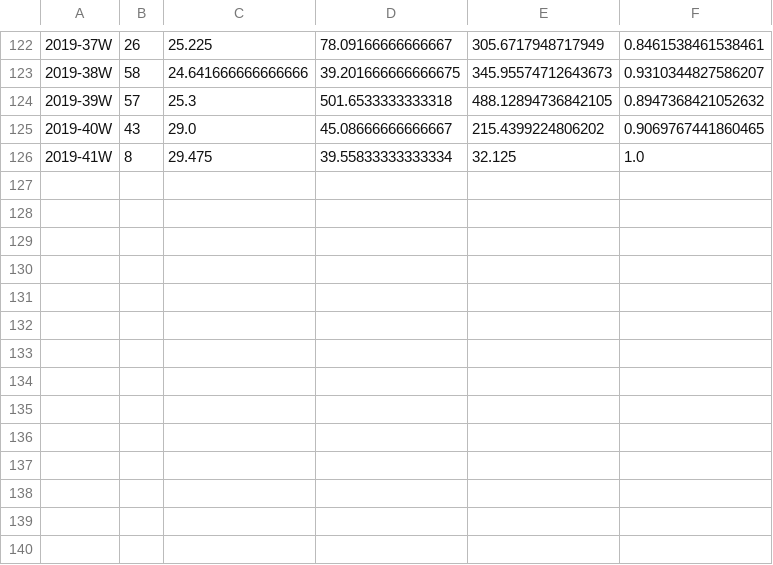
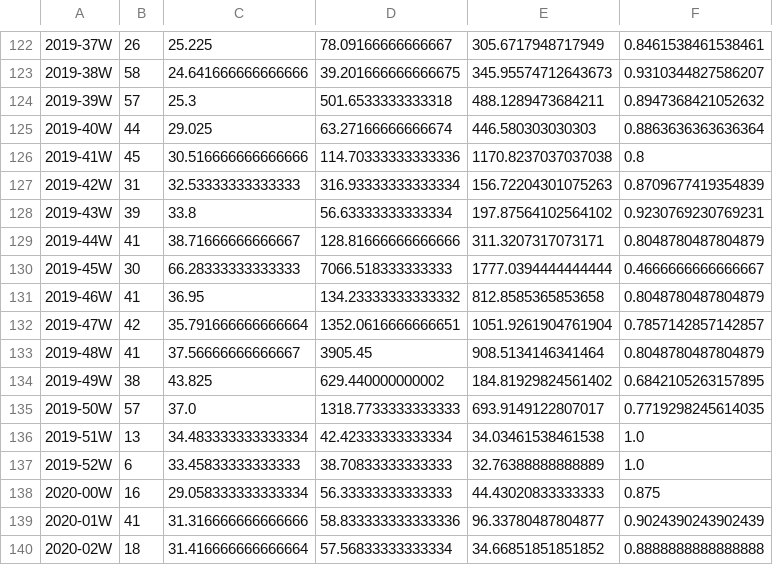
Before and after one commit to Ecosystem-Infra/ecosystem-infra-stats, a CSV file: export-latency-stats.csv, drawn as a sheet; only a part is shown, gaps mark what is left out; the diff names each change by its address in the sheet, - before the commit and + after, or states it on an @@ line.

```diff
--- a/export-latency-stats.csv
+++ b/export-latency-stats.csv
-E124: 488.12894736842105
+E124: 488.1289473684211
-B125: 43
+B125: 44
-C125: 29.0
+C125: 29.025
-D125: 45.08666666666667
+D125: 63.27166666666674
-E125: 215.4399224806202
+E125: 446.580303030303
-F125: 0.9069767441860465
+F125: 0.8863636363636364
-B126: 8
+B126: 45
-C126: 29.475
+C126: 30.516666666666666
-D126: 39.55833333333334
+D126: 114.70333333333336
-E126: 32.125
+E126: 1170.8237037037038
-F126: 1.0
+F126: 0.8
+row 127: 2019-42W | 31 | 32.53333333333333 | 316.93333333333334 | 156.72204301075263 | 0.8709677419354839
+row 128: 2019-43W | 39 | 33.8 | 56.63333333333334 | 197.87564102564102 | 0.9230769230769231
+row 129: 2019-44W | 41 | 38.71666666666667 | 128.81666666666666 | 311.3207317073171 | 0.8048780487804879
+row 130: 2019-45W | 30 | 66.28333333333333 | 7066.518333333333 | 1777.0394444444444 | 0.4666666666666667
+row 131: 2019-46W | 41 | 36.95 | 134.23333333333332 | 812.8585365853658 | 0.8048780487804879
+row 132: 2019-47W | 42 | 35.791666666666664 | 1352.0616666666651 | 1051.9261904761904 | 0.7857142857142857
+row 133: 2019-48W | 41 | 37.56666666666667 | 3905.45 | 908.5134146341464 | 0.8048780487804879
+row 134: 2019-49W | 38 | 43.825 | 629.440000000002 | 184.81929824561402 | 0.6842105263157895
+row 135: 2019-50W | 57 | 37.0 | 1318.7733333333333 | 693.9149122807017 | 0.7719298245614035
+row 136: 2019-51W | 13 | 34.483333333333334 | 42.42333333333334 | 34.03461538461538 | 1.0
+row 137: 2019-52W | 6 | 33.45833333333333 | 38.70833333333333 | 32.76388888888889 | 1.0
+row 138: 2020-00W | 16 | 29.058333333333334 | 56.33333333333333 | 44.43020833333333 | 0.875
+row 139: 2020-01W | 41 | 31.316666666666666 | 58.833333333333336 | 96.33780487804877 | 0.9024390243902439
+row 140: 2020-02W | 18 | 31.416666666666664 | 57.56833333333334 | 34.66851851851852 | 0.8888888888888888
```
Also changed, not shown: import-latency-stats.csv, wpt-commits.csv, 15 other files.
